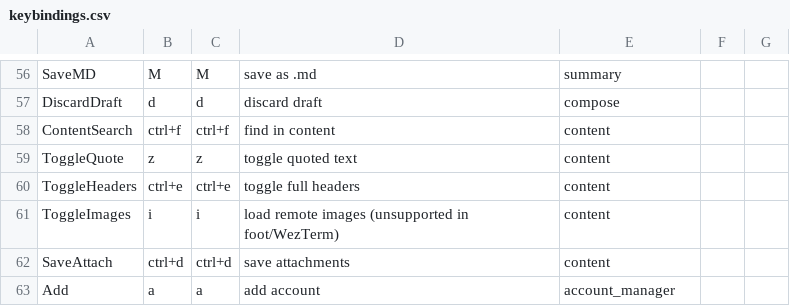
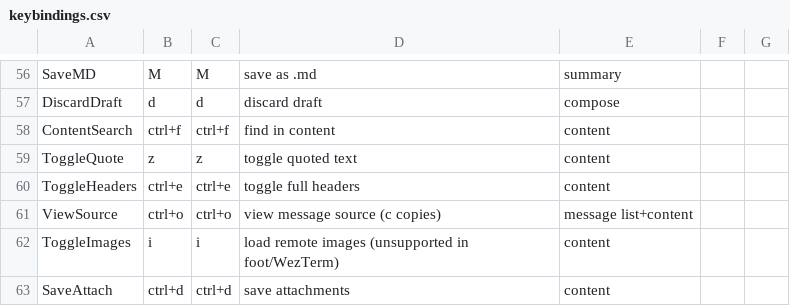
Before and after one commit to allisonhere/tidemail, a CSV file: keybindings.csv, drawn as a sheet; only a part is shown, gaps mark what is left out; the shorter side is filled out with more unchanged rows.

Commit message:
source view: Added source view of the message via Ctrl+O

```diff
--- a/keybindings.csv
+++ b/keybindings.csv
@@ -60,2 +60,3 @@ ToggleQuote,z,z,toggle quoted text,content
 ToggleHeaders,ctrl+e,ctrl+e,toggle full headers,content
+ViewSource,ctrl+o,ctrl+o,view message source (c copies),message list+content
 ToggleImages,i,i,load remote images (unsupported in foot/WezTerm),content
```
Also changed, not shown: 11 other files.
